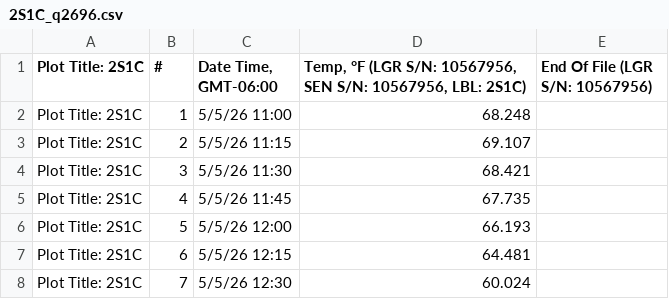
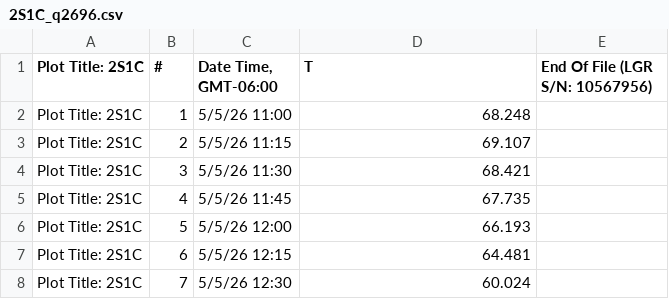
Before and after one commit to Jared-Adam/collinsia-field-work, a CSV file: Data/2026/1csv/2S1C_q2696.csv, drawn as a sheet; only a part is shown.

```diff
--- a/Data/2026/1csv/2S1C_q2696.csv
+++ b/Data/2026/1csv/2S1C_q2696.csv
@@ -1,2 +1,2 @@
-Plot Title: 2S1C,#,"Date Time, GMT-06:00","Temp, °F (LGR S/N: 10567956, SEN S/N: 10567956, LBL: 2S1C)",End Of File (LGR S/N: 10567956)
+Plot Title: 2S1C,#,"Date Time, GMT-06:00",T,End Of File (LGR S/N: 10567956)
 Plot Title: 2S1C,1,5/5/26 11:00,68.248,
```
Also changed, not shown: Data/2026/1csv/1B3G_q898.csv, Data/2026/1csv/1S2C_q623.csv, 23 other files.
